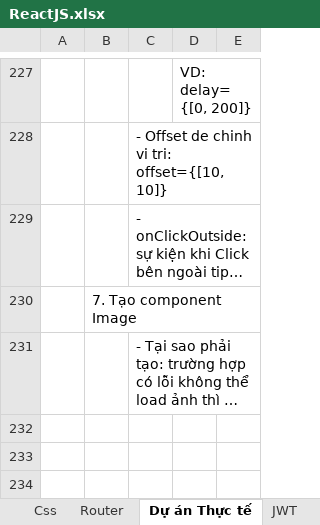
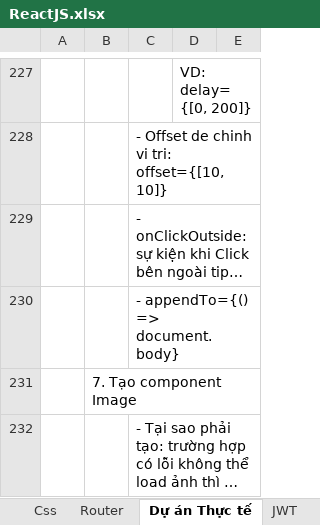
Before and after one commit to Ongnoiban2010/ReacJs-Learning, an Excel workbook: ReactJS.xlsx, sheet Dự án Thực tế, drawn as a sheet; only a part is shown, gaps mark what is left out; long unchanged cells end in …; values as stored, in another font and other column widths than the file's, no borders; charts and pictures not drawn; the diff names each change by its address in the sheet, - before the commit and + after, or states it on an @@ line.

```diff
--- a/ReactJS.xlsx (sheet Dự án Thực tế)
+++ b/ReactJS.xlsx (sheet Dự án Thực tế)
+row 230:  |  | - appendTo={() => document.body}
```
Also changed, not shown: other sheet tabs, 14 other files.
